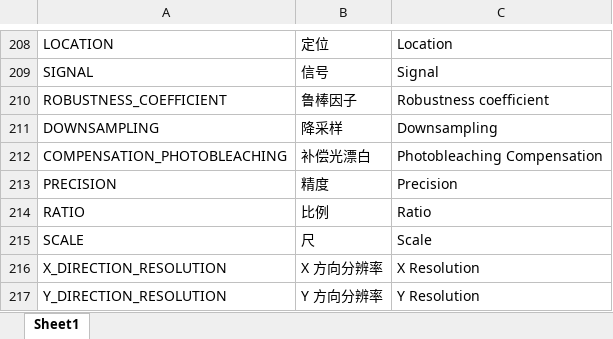
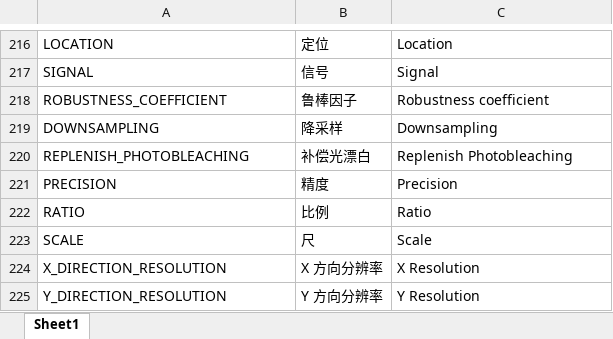
Before and after one commit to TomLee98/Registration, an Excel workbook: lang/words_dict.xlsx, sheet Sheet1, drawn as a sheet; only a part is shown, gaps mark what is left out; values as stored, in another font and other column widths than the file's, no borders; addresses are those after the commit; the diff covers the shown part only; the diff names each change by its address in the sheet, - before the commit and + after, or states it on an @@ line.

```diff
--- a/lang/words_dict.xlsx (sheet Sheet1)
+++ b/lang/words_dict.xlsx (sheet Sheet1)
-A220: COMPENSATION_PHOTOBLEACHING
+A220: REPLENISH_PHOTOBLEACHING
-C220: Photobleaching Compensation
+C220: Replenish Photobleaching
```
Also changed, not shown: 18 added rows, 10 removed rows and 6 edited cells elsewhere in this sheet, 11 other files.
